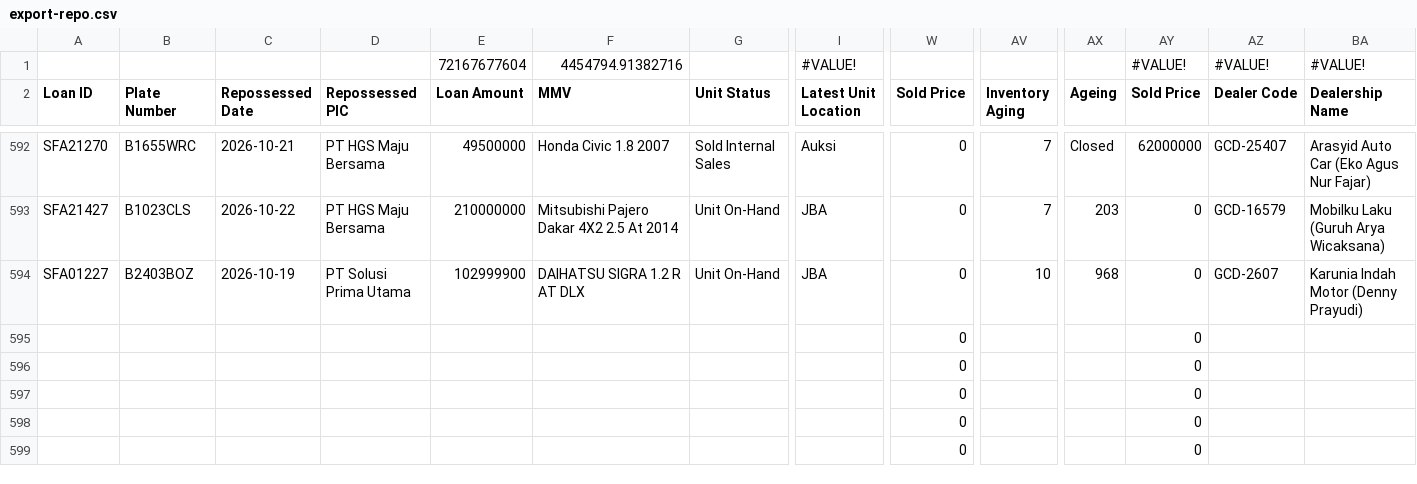
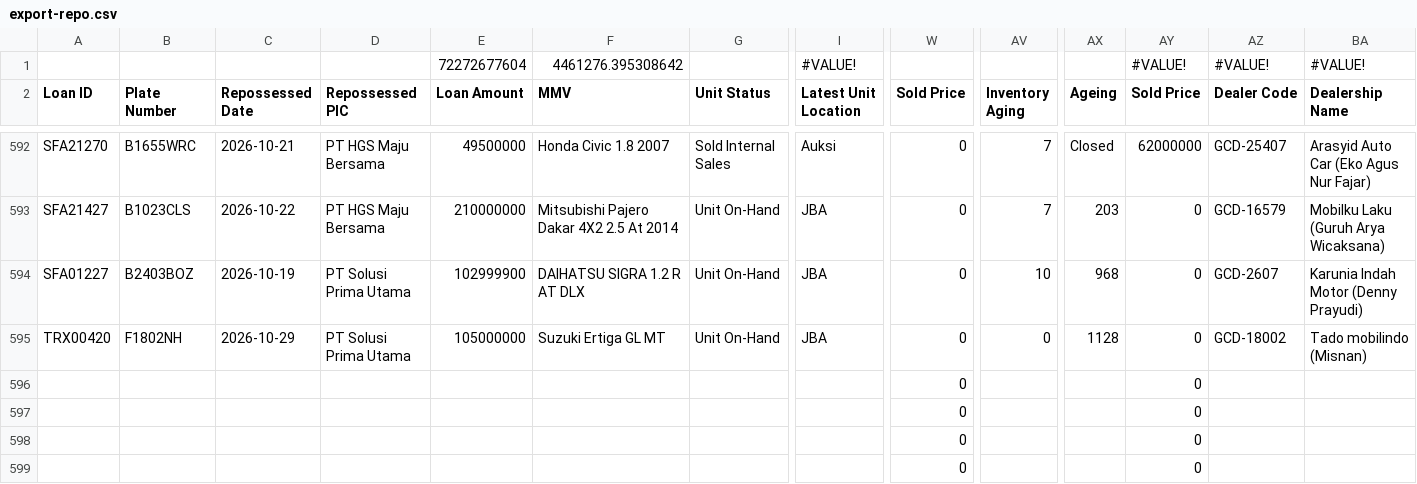
Before and after one commit to christopheryo-max/ens, a CSV file: data-E&S/export-repo.csv, drawn as a sheet; only a part is shown, gaps mark what is left out; removed rows and columns are numbered as before the commit, all else as after; rows hold the shown columns only; the diff names each change by its address in the sheet, - before the commit and + after, or states it on an @@ line.

Commit message:
Auto-export from Google Sheets — 2026-10-30T01:16:35.621Z

```diff
--- a/data-E&S/export-repo.csv
+++ b/data-E&S/export-repo.csv
-E1 (Loan Amount): 72167677604
+E1 (Loan Amount): 72272677604
-F1 (MMV): 4454794.91382716
+F1 (MMV): 4461276.395308642
-row 595:  |  |  |  |  |  |  |  | 0 |  |  | 0
+row 595: TRX00420 | F1802NH | 2026-10-29 | PT Solusi Prima Utama | 105000000 | Suzuki Ertiga GL MT | Unit On-Hand | JBA | 0 | 0 | 1128 | 0 | GCD-18002 | Tado mobilindo (Misnan)
```
